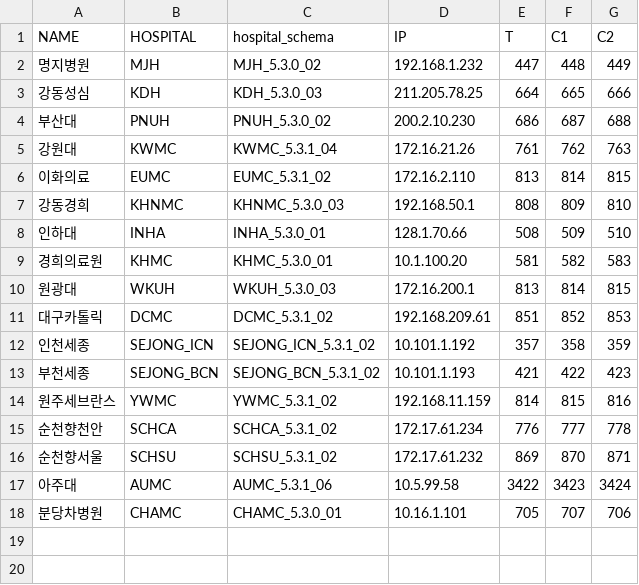
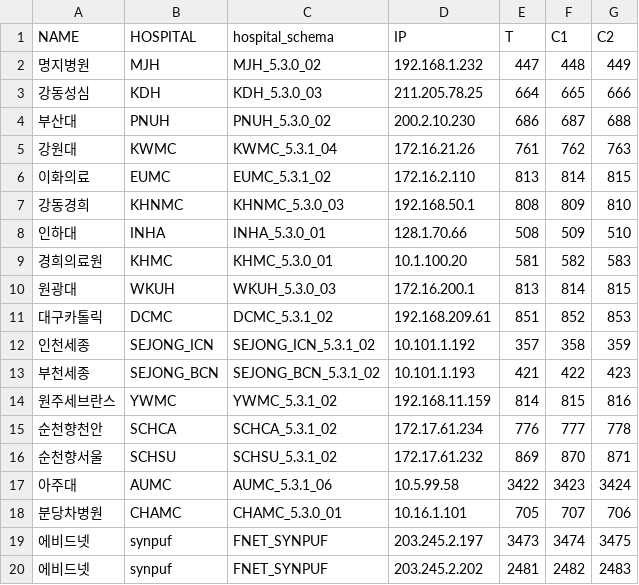
Before and after one commit to catchook/dw_metformin, a CSV file: DW_IP_ID_2.csv, drawn as a sheet.

Commit message:
add synpuf

```diff
--- a/DW_IP_ID_2.csv
+++ b/DW_IP_ID_2.csv
@@ -18 +18,3 @@
 분당차병원 ,CHAMC,CHAMC_5.3.0_01,10.16.1.101,705,707,706
+에비드넷,synpuf,FNET_SYNPUF,203.245.2.197,3473,3474,3475
+에비드넷,synpuf,FNET_SYNPUF,203.245.2.202,2481,2482,2483
```
